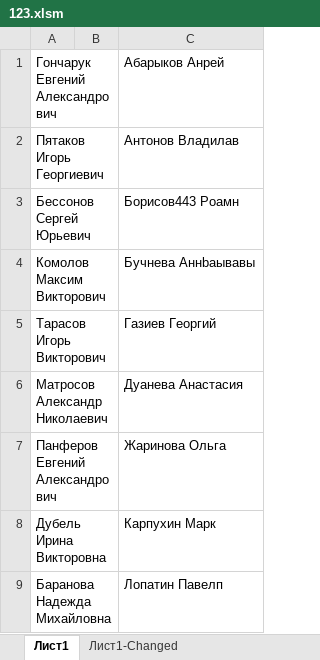
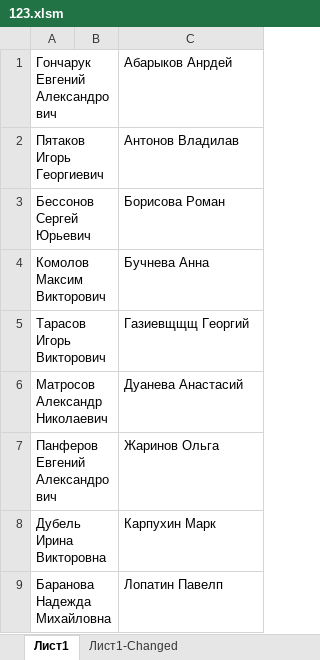
Before and after one commit to GeorgeGaziev/Inductor, an Excel workbook: Реализации/Пример с Xlwings/123.xlsm, sheet Лист1, drawn as a sheet; only a part is shown; values as stored, in another font and other column widths than the file's, no borders; the diff names each change by its address in the sheet, - before the commit and + after, or states it on an @@ line.

```diff
--- a/Реализации/Пример с Xlwings/123.xlsm (sheet Лист1)
+++ b/Реализации/Пример с Xlwings/123.xlsm (sheet Лист1)
-C1: Абарыков Анрей
+C1: Абарыков Анрдей
-C3: Борисов443 Роамн
+C3: Борисова Роман
-C4: Бучнева Аннbаывавы
+C4: Бучнева Анна
-C5: Газиев Георгий
+C5: Газиевщщщ Георгий
-C6: Дуанева Анастасия
+C6: Дуанева Анастасий
-C7: Жаринова Ольга
+C7: Жаринов Ольга
```
Also changed, not shown: sheet Лист1-Changed, 2 other files.
